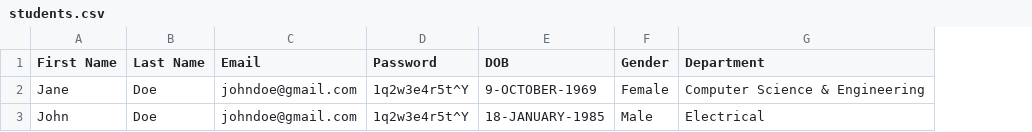
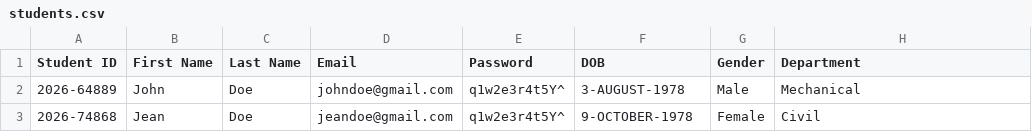
Before and after one commit to BlackCoder56/StudentRegistrationForm_in_java, a CSV file: src/data/students.csv, drawn as a sheet; removed rows and columns are numbered as before the commit, all else as after; the diff names each change by its address in the sheet, - before the commit and + after, or states it on an @@ line.

Commit message:
Generating Random Student IDs.

```diff
--- a/src/data/students.csv
+++ b/src/data/students.csv
+column A (Student ID), row 2: 2026-64889
-row 2: Jane | Doe | johndoe@gmail.com | 1q2w3e4r5t^Y | 9-OCTOBER-1969 | Female | Computer Science & Engineering
-E2 (Password): 1q2w3e4r5t^Y
+E2 (Password): q1w2e3r4t5Y^
-F2 (DOB): 18-JANUARY-1985
+F2 (DOB): 3-AUGUST-1978
-H2 (Department): Electrical
+H2 (Department): Mechanical
+row 3: 2026-74868 | Jean | Doe | jeandoe@gmail.com | q1w2e3r4t5Y^ | 9-OCTOBER-1978 | Female | Civil
```
Also changed, not shown: 2 other files.
